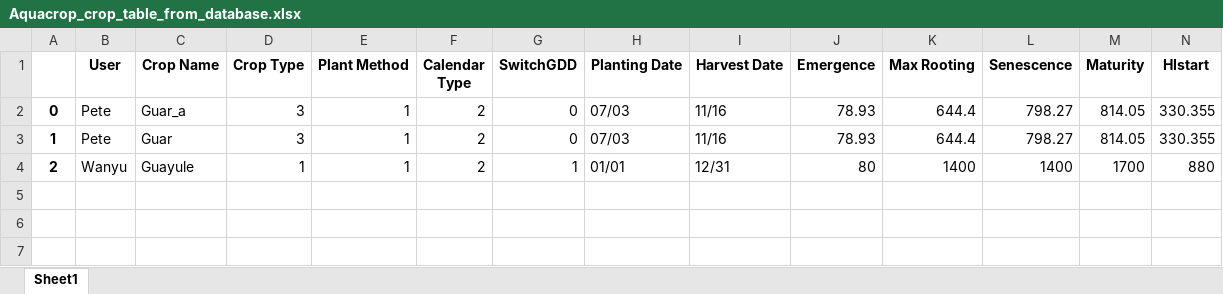
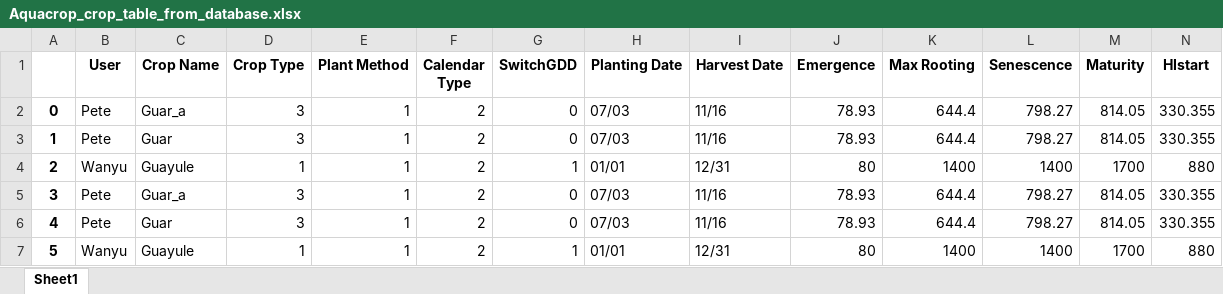
Before and after one commit to Peterwinds/423-Aquacrop, an Excel workbook: Aquacrop_crop_table_from_database.xlsx, sheet Sheet1, drawn as a sheet; only a part is shown; values as stored, in another font and other column widths than the file's, no borders; rows hold the shown columns only; the diff names each change by its address in the sheet, - before the commit and + after, or states it on an @@ line.

```diff
--- a/Aquacrop_crop_table_from_database.xlsx (sheet Sheet1)
+++ b/Aquacrop_crop_table_from_database.xlsx (sheet Sheet1)
+row 5: 3 | Pete | Guar_a | 3 | 1 | 2 | 0 | 07/03 | 11/16 | 78.93 | 644.4 | 798.27 | 814.05 | 330.355
+row 6: 4 | Pete | Guar | 3 | 1 | 2 | 0 | 07/03 | 11/16 | 78.93 | 644.4 | 798.27 | 814.05 | 330.355
+row 7: 5 | Wanyu | Guayule | 1 | 1 | 2 | 1 | 01/01 | 12/31 | 80 | 1400 | 1400 | 1700 | 880
```
Also changed, not shown: 4 other files.
